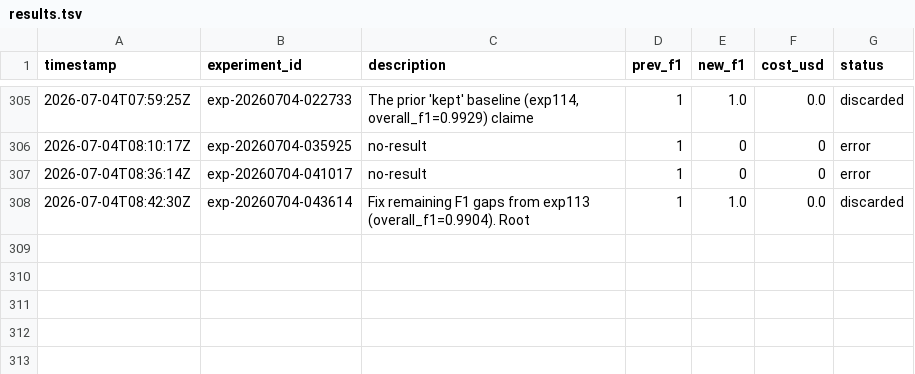
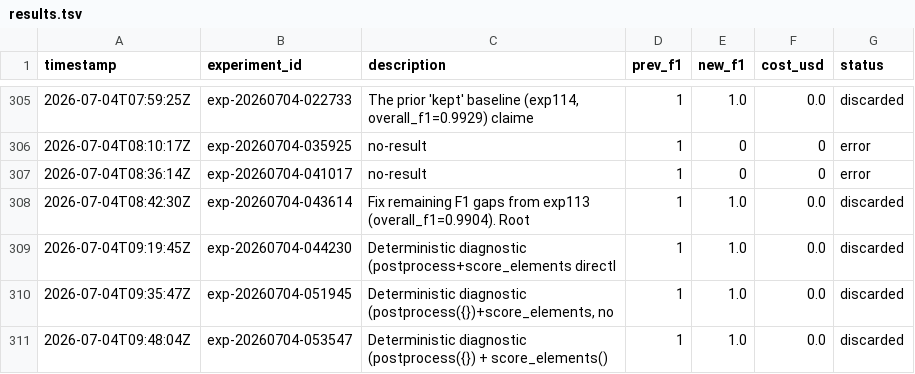
Before and after one commit to amruth9459/nanoclaw, a TSV file: groups/main/lexios-autoresearch/results.tsv, drawn as a sheet; only a part is shown, gaps mark what is left out; the diff names each change by its address in the sheet, - before the commit and + after, or states it on an @@ line.

```diff
--- a/groups/main/lexios-autoresearch/results.tsv
+++ b/groups/main/lexios-autoresearch/results.tsv
+row 309: 2026-07-04T09:19:45Z | exp-20260704-044230 | Deterministic diagnostic (postprocess+score_elements directl | 1 | 1.0 | 0.0 | discarded
+row 310: 2026-07-04T09:35:47Z | exp-20260704-051945 | Deterministic diagnostic (postprocess({})+score_elements, no | 1 | 1.0 | 0.0 | discarded
+row 311: 2026-07-04T09:48:04Z | exp-20260704-053547 | Deterministic diagnostic (postprocess({}) + score_elements() | 1 | 1.0 | 0.0 | discarded
```
Also changed, not shown: 2 other files.
